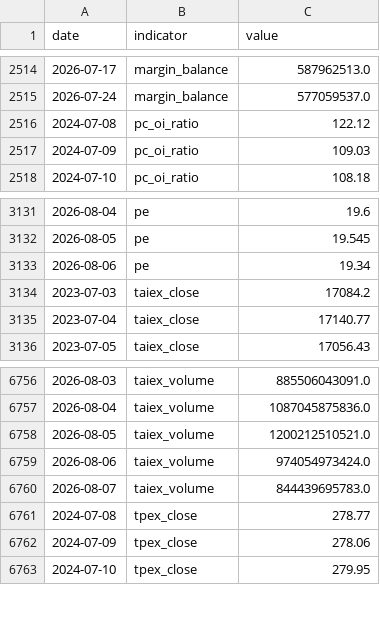
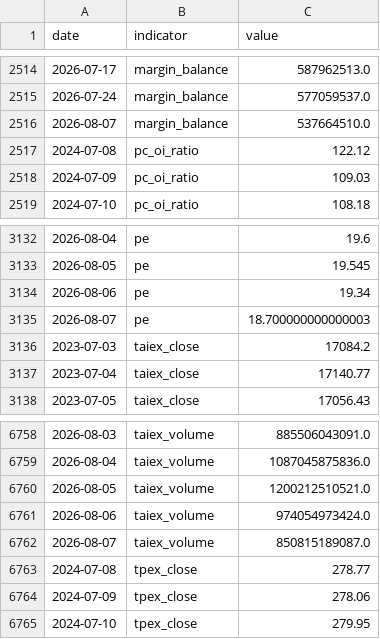
Before and after one commit to RealWei/tw-stock-sentiment, a CSV file: data/history.csv, drawn as a sheet; only a part is shown, gaps mark what is left out.

```diff
--- a/data/history.csv
+++ b/data/history.csv
@@ -2515,2 +2515,3 @@ date,indicator,value
 2026-07-24,margin_balance,577059537.0
+2026-08-07,margin_balance,537664510.0
 2024-07-08,pc_oi_ratio,122.12
@@ -3133,2 +3134,3 @@ date,indicator,value
 2026-08-06,pe,19.34
+2026-08-07,pe,18.700000000000003
 2023-07-03,taiex_close,17084.2
@@ -6759,3 +6761,3 @@ date,indicator,value
 2026-08-06,taiex_volume,974054973424.0
-2026-08-07,taiex_volume,844439695783.0
+2026-08-07,taiex_volume,850815189087.0
 2024-07-08,tpex_close,278.77
```
Also changed, not shown: 2 other files.
